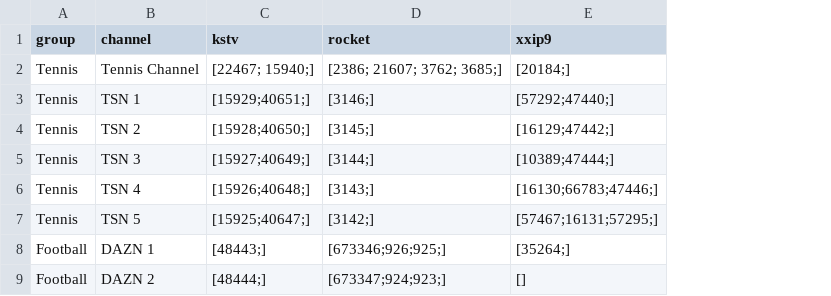
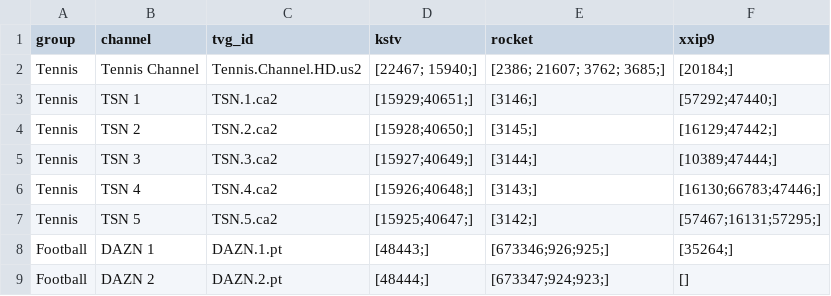
Before and after one commit to lamtung16/iptv, a CSV file: channels.csv, drawn as a sheet; only a part is shown; the diff names each change by its address in the sheet, - before the commit and + after, or states it on an @@ line.

```diff
--- a/channels.csv
+++ b/channels.csv
+column C (tvg_id), rows 2-9: Tennis.Channel.HD.us2 | TSN.1.ca2 | TSN.2.ca2 | TSN.3.ca2 | TSN.4.ca2 | TSN.5.ca2 | DAZN.1.pt | DAZN.2.pt
```
Also changed, not shown: 2 other files.
